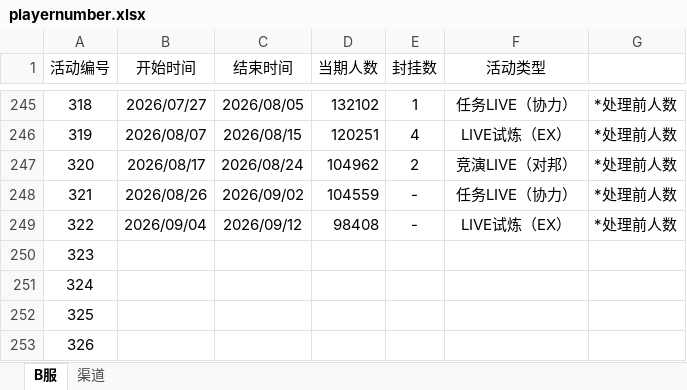
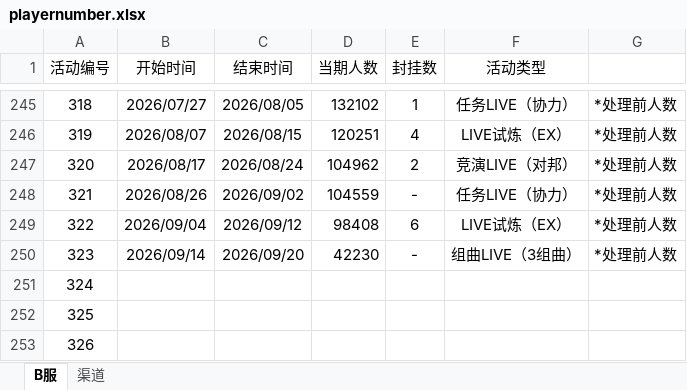
Before and after one commit to Yamamoto-2/tsugu-bangdream-bot, an Excel workbook: backend/config/playernumber.xlsx, sheet B服, drawn as a sheet; only a part is shown, gaps mark what is left out; values as stored, in another font and other column widths than the file's, no borders; the diff names each change by its address in the sheet, - before the commit and + after, or states it on an @@ line.

Commit message:
数据更新（323）

```diff
--- a/backend/config/playernumber.xlsx (sheet B服)
+++ b/backend/config/playernumber.xlsx (sheet B服)
-E249 (封挂数): -
+E249 (封挂数): 6
-B250 (开始时间): (empty)
+B250 (开始时间): 2026/09/14
-C250 (结束时间): (empty)
+C250 (结束时间): 2026/09/20
-D250 (当期人数): (empty)
+D250 (当期人数): 42230
-E250 (封挂数): (empty)
+E250 (封挂数): -
-F250 (活动类型): (empty)
+F250 (活动类型): 组曲LIVE（3组曲）
-G250: (empty)
+G250: *处理前人数
```
Also changed, not shown: sheet 渠道.
